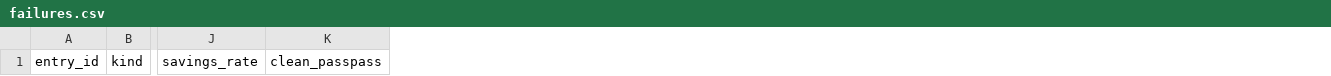
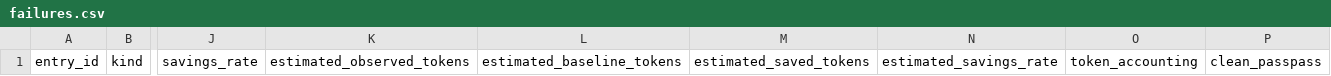
Before and after one commit to HydroAcrid/kairn, a CSV file: docs/publication-evidence-20260626/governance-routing-pr-targeted-recheck/mcp-swe-row-7-real-mode/failures.csv, drawn as a sheet; only a part is shown, gaps mark what is left out; the diff names each change by its address in the sheet, - before the commit and + after, or states it on an @@ line.

```diff
--- a/docs/publication-evidence-20260626/governance-routing-pr-targeted-recheck/mcp-swe-row-7-real-mode/failures.csv
+++ b/docs/publication-evidence-20260626/governance-routing-pr-targeted-recheck/mcp-swe-row-7-real-mode/failures.csv
+column K, row 1: estimated_observed_tokens
+column L, row 1: estimated_baseline_tokens
+column M, row 1: estimated_saved_tokens
+column N, row 1: estimated_savings_rate
+column O, row 1: token_accounting
```
Also changed, not shown: docs/publication-evidence-20260626/governance-routing-pr-targeted-recheck/live-row-8-accounting-rerun/failures.csv, docs/publication-evidence-20260626/governance-routing-pr-targeted-recheck/live-row-8-accounting-rerun/proxy-results.csv, 10 other files.
